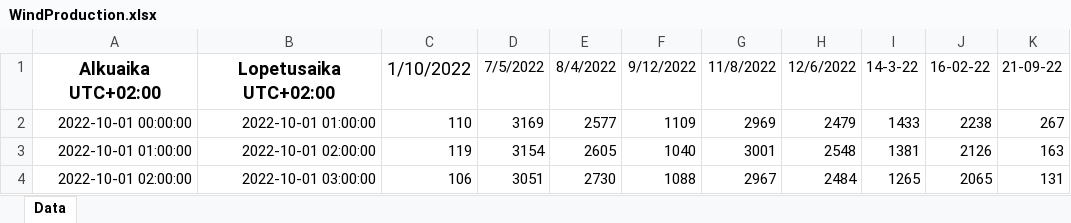
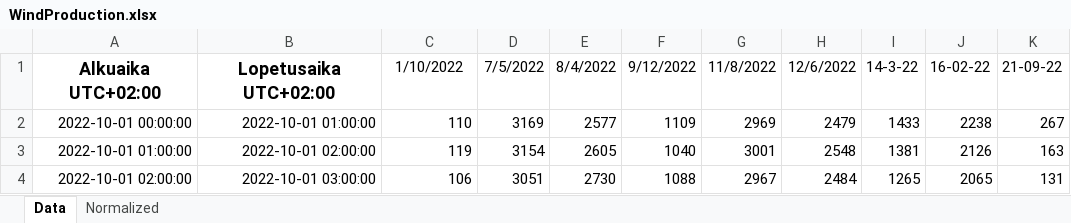
Before and after one commit to NicolaDellai/Step-1-Assigment-2-, an Excel workbook: Data/WindProduction.xlsx, sheet Data, drawn as a sheet; only a part is shown; values as stored, in another font and other column widths than the file's, no borders; the diff names each change by its address in the sheet, - before the commit and + after, or states it on an @@ line.

```diff
--- a/Data/WindProduction.xlsx (sheet Data)
+++ b/Data/WindProduction.xlsx (sheet Data)
+sheet tab: Normalized
@@ C1 text size: smaller @@
```
Also changed, not shown: Data/DAprices.xlsx, 3 other files.
